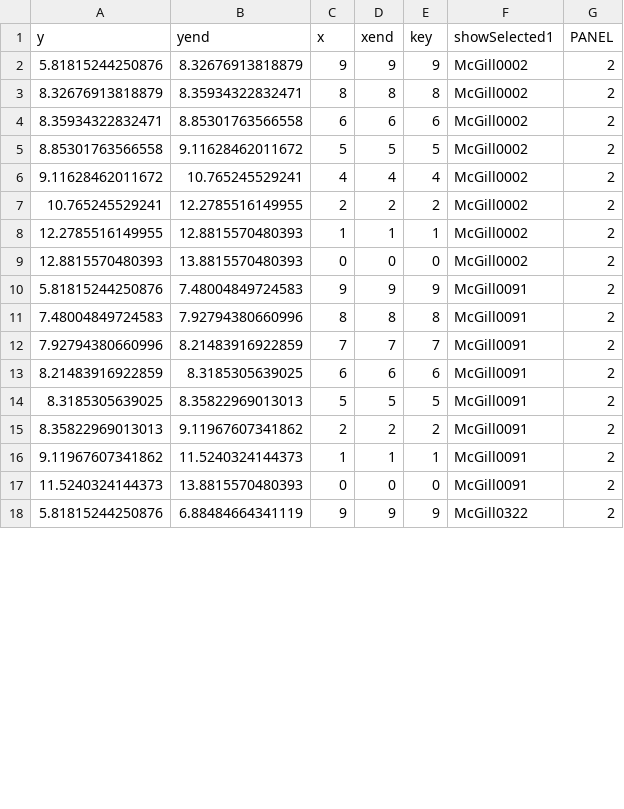
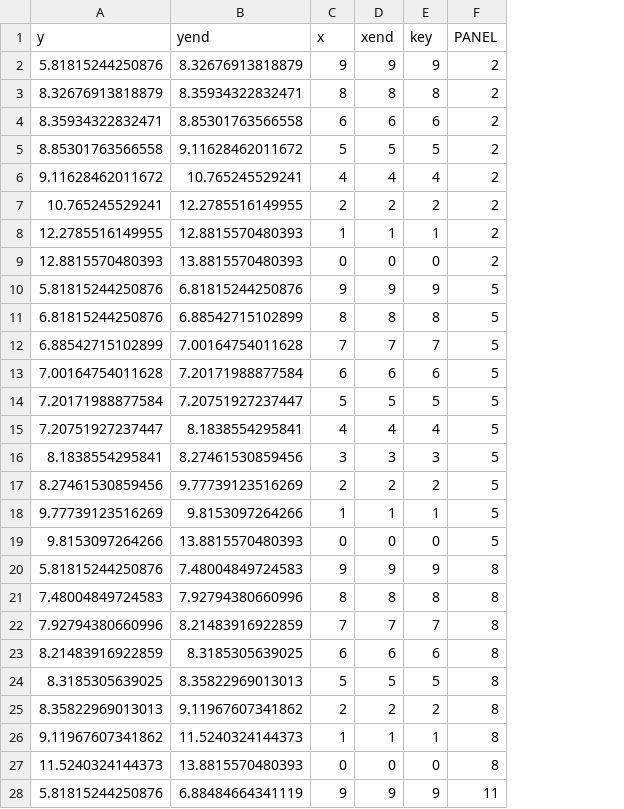
Before and after one commit to ANAMASGARD/chip-seq-large-margin, a TSV file: geom18_segment_penalty_chunk1.tsv, drawn as a sheet; only a part is shown; removed rows and columns are numbered as before the commit, all else as after; the diff covers the shown part only; the diff names each change by its address in the sheet, - before the commit and + after, or states it on an @@ line.

```diff
--- a/geom18_segment_penalty_chunk1.tsv
+++ b/geom18_segment_penalty_chunk1.tsv
-column F (showSelected1), rows 2-18: McGill0002 | McGill0002 | McGill0002 | McGill0002 | McGill0002 | McGill0002 | McGill0002 | McGill0002 | McGill0091 | McGill0091 | McGill0091 | McGill0091 | McGill0091 | McGill0091 | McGill0091 | McGill0091 | McGill0322
+row 10: 5.81815244250876 | 6.81815244250876 | 9 | 9 | 9 | 5
+row 11: 6.81815244250876 | 6.88542715102899 | 8 | 8 | 8 | 5
+row 12: 6.88542715102899 | 7.00164754011628 | 7 | 7 | 7 | 5
+row 13: 7.00164754011628 | 7.20171988877584 | 6 | 6 | 6 | 5
+row 14: 7.20171988877584 | 7.20751927237447 | 5 | 5 | 5 | 5
+row 15: 7.20751927237447 | 8.1838554295841 | 4 | 4 | 4 | 5
+row 16: 8.1838554295841 | 8.27461530859456 | 3 | 3 | 3 | 5
+row 17: 8.27461530859456 | 9.77739123516269 | 2 | 2 | 2 | 5
+row 18: 9.77739123516269 | 9.8153097264266 | 1 | 1 | 1 | 5
+row 19: 9.8153097264266 | 13.8815570480393 | 0 | 0 | 0 | 5
-F20:F27 (PANEL): 2
+F20:F27 (PANEL): 8
-F28 (PANEL): 2
+F28 (PANEL): 11
```
Also changed, not shown: 10 removed rows and 8 edited cells elsewhere in this file, geom16_segment_penalty_chunk1.tsv, geom17_segment_penalty_chunk1.tsv, 14 other files.
